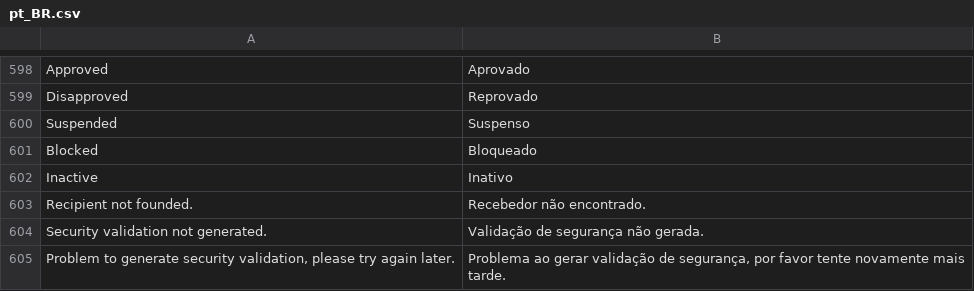
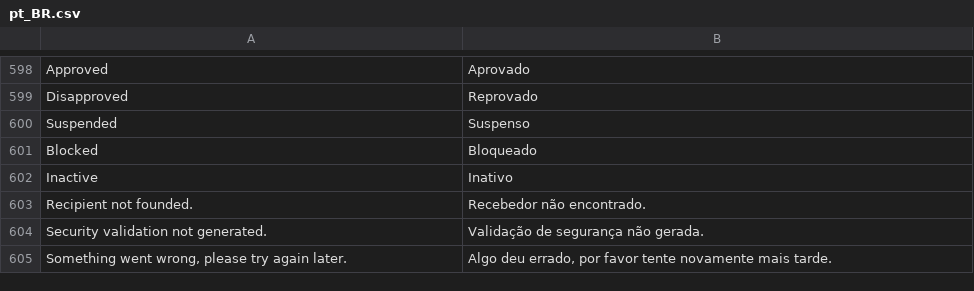
Before and after one commit to pagarme/magento2, a CSV file: i18n/pt_BR.csv, drawn as a sheet; only a part is shown, gaps mark what is left out.

```diff
--- a/i18n/pt_BR.csv
+++ b/i18n/pt_BR.csv
@@ -604,2 +604,2 @@
 "Security validation not generated.","Validação de segurança não gerada."
-"Problem to generate security validation, please try again later.","Problema ao gerar validação de segurança, por favor tente novamente mais tarde."
+"Something went wrong, please try again later.","Algo deu errado, por favor tente novamente mais tarde."
```
Also changed, not shown: 6 other files.
